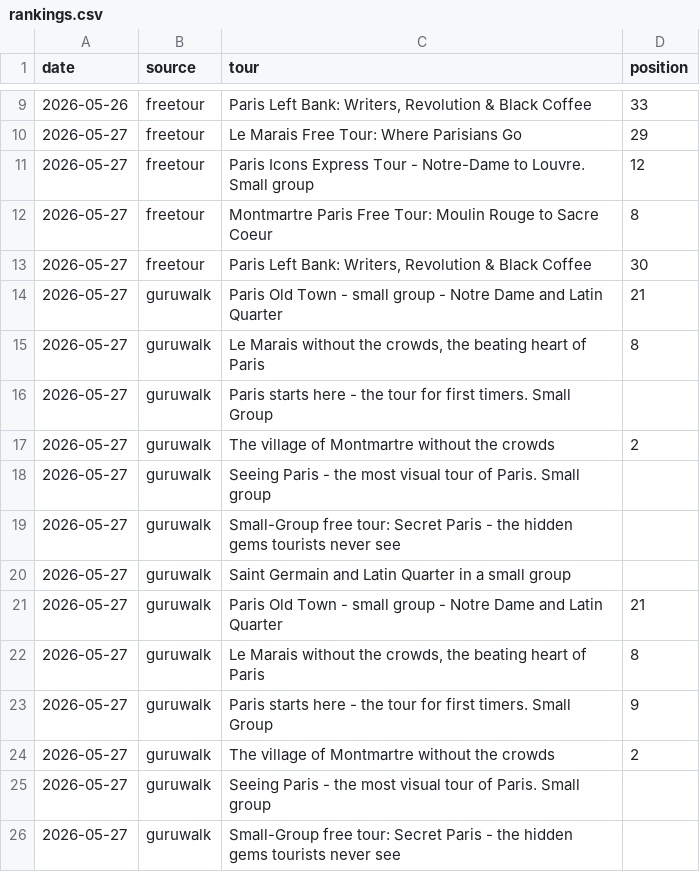
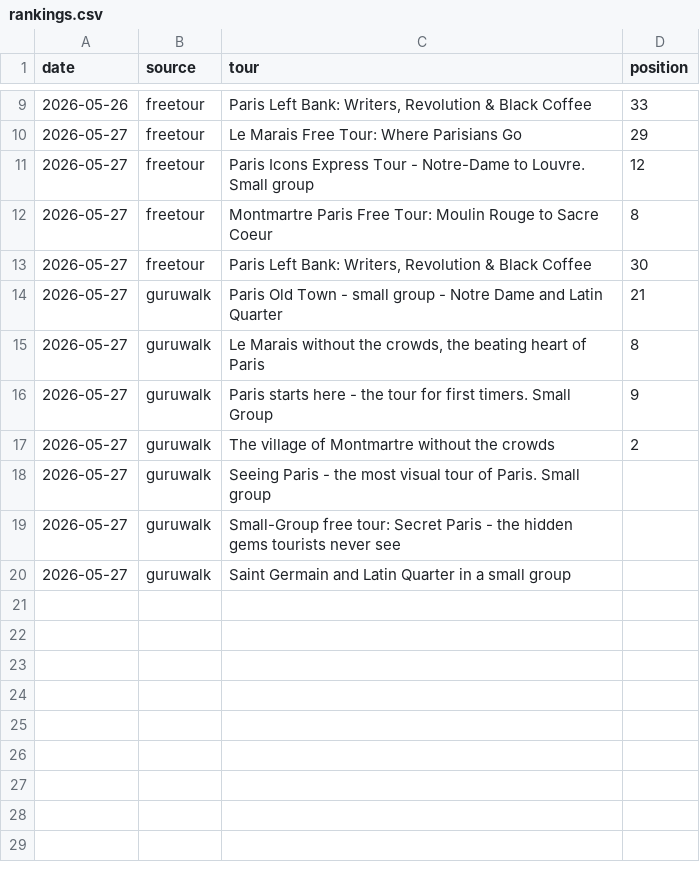
Before and after one commit to LR033/freetour-tracker, a CSV file: rankings.csv, drawn as a sheet; only a part is shown, gaps mark what is left out; the shorter side is filled out with more unchanged rows.

Commit message:
add guruwalk tracker; source column; dashboard platform switcher

```diff
--- a/rankings.csv
+++ b/rankings.csv
@@ -15,9 +15,2 @@ date,source,tour,position
 2026-05-27,guruwalk,"Le Marais without the crowds, the beating heart of Paris",8
-2026-05-27,guruwalk,Paris starts here - the tour for first timers. Small Group,
-2026-05-27,guruwalk,The village of Montmartre without the crowds,2
-2026-05-27,guruwalk,Seeing Paris - the most visual tour of Paris. Small group,
-2026-05-27,guruwalk,Small-Group free tour: Secret Paris - the hidden gems tourists never see,
-2026-05-27,guruwalk,Saint Germain and Latin Quarter in a small group,
-2026-05-27,guruwalk,Paris Old Town - small group - Notre Dame and Latin Quarter,21
-2026-05-27,guruwalk,"Le Marais without the crowds, the beating heart of Paris",8
 2026-05-27,guruwalk,Paris starts here - the tour for first timers. Small Group,9
```
Also changed, not shown: 5 other files.
